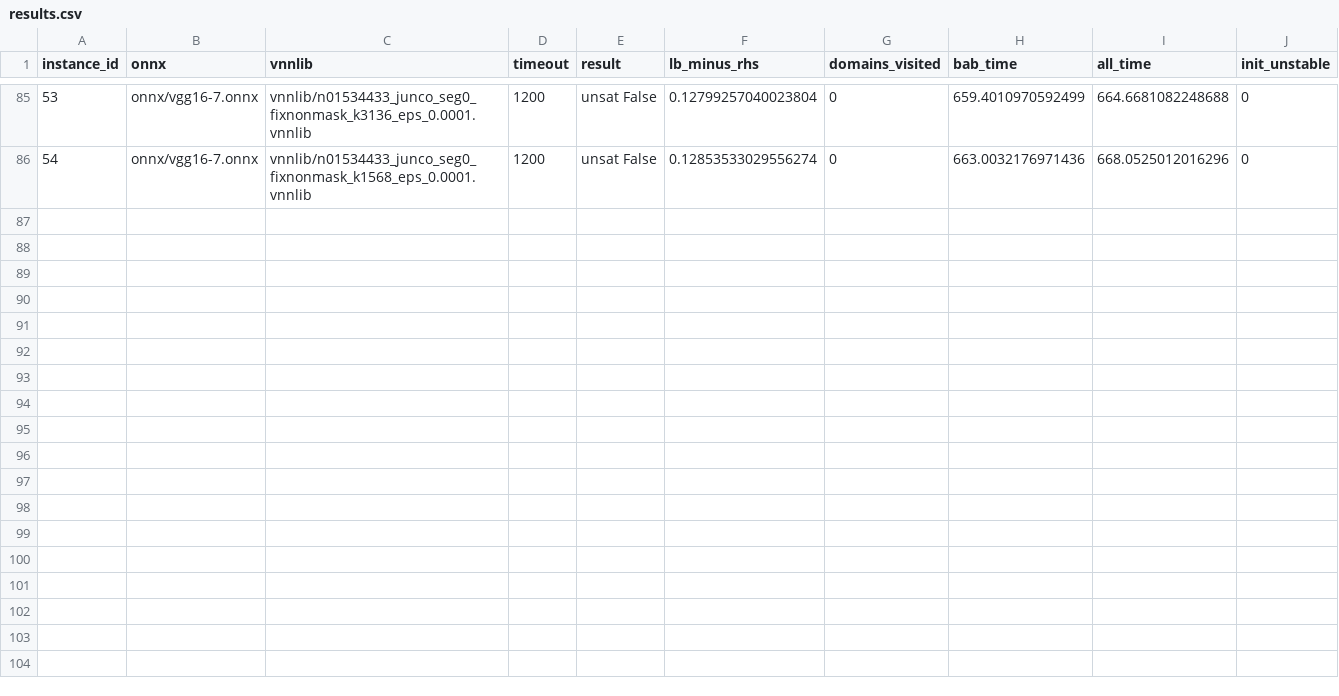
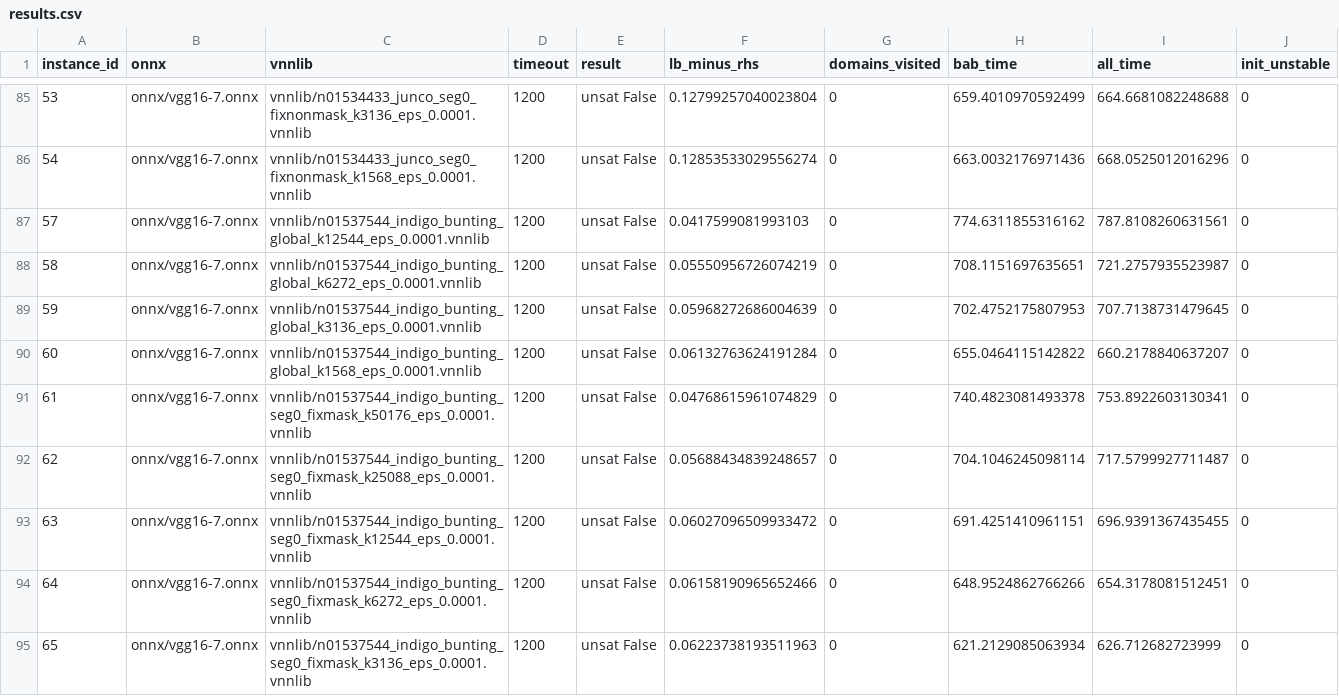
Before and after one commit to zahradehghanipour/XAIV, a CSV file: results/vggnet16_second_ten_imgs/results.csv, drawn as a sheet; only a part is shown, gaps mark what is left out; the diff names each change by its address in the sheet, - before the commit and + after, or states it on an @@ line.

```diff
--- a/results/vggnet16_second_ten_imgs/results.csv
+++ b/results/vggnet16_second_ten_imgs/results.csv
+row 87: 57 | onnx/vgg16-7.onnx | vnnlib/n01537544_indigo_bunting_global_k12544_eps_0.0001.vnnlib | 1200 | unsat False | 0.0417599081993103 | 0 | 774.6311855316162 | 787.8108260631561 | 0
+row 88: 58 | onnx/vgg16-7.onnx | vnnlib/n01537544_indigo_bunting_global_k6272_eps_0.0001.vnnlib | 1200 | unsat False | 0.05550956726074219 | 0 | 708.1151697635651 | 721.2757935523987 | 0
+row 89: 59 | onnx/vgg16-7.onnx | vnnlib/n01537544_indigo_bunting_global_k3136_eps_0.0001.vnnlib | 1200 | unsat False | 0.05968272686004639 | 0 | 702.4752175807953 | 707.7138731479645 | 0
+row 90: 60 | onnx/vgg16-7.onnx | vnnlib/n01537544_indigo_bunting_global_k1568_eps_0.0001.vnnlib | 1200 | unsat False | 0.06132763624191284 | 0 | 655.0464115142822 | 660.2178840637207 | 0
+row 91: 61 | onnx/vgg16-7.onnx | vnnlib/n01537544_indigo_bunting_seg0_fixmask_k50176_eps_0.0001.vnnlib | 1200 | unsat False | 0.04768615961074829 | 0 | 740.4823081493378 | 753.8922603130341 | 0
+row 92: 62 | onnx/vgg16-7.onnx | vnnlib/n01537544_indigo_bunting_seg0_fixmask_k25088_eps_0.0001.vnnlib | 1200 | unsat False | 0.05688434839248657 | 0 | 704.1046245098114 | 717.5799927711487 | 0
+row 93: 63 | onnx/vgg16-7.onnx | vnnlib/n01537544_indigo_bunting_seg0_fixmask_k12544_eps_0.0001.vnnlib | 1200 | unsat False | 0.06027096509933472 | 0 | 691.4251410961151 | 696.9391367435455 | 0
+row 94: 64 | onnx/vgg16-7.onnx | vnnlib/n01537544_indigo_bunting_seg0_fixmask_k6272_eps_0.0001.vnnlib | 1200 | unsat False | 0.06158190965652466 | 0 | 648.9524862766266 | 654.3178081512451 | 0
+row 95: 65 | onnx/vgg16-7.onnx | vnnlib/n01537544_indigo_bunting_seg0_fixmask_k3136_eps_0.0001.vnnlib | 1200 | unsat False | 0.06223738193511963 | 0 | 621.2129085063934 | 626.712682723999 | 0
```
Also changed, not shown: results/vggnet16_4_ten_imgs/results.csv, 12 other files.
